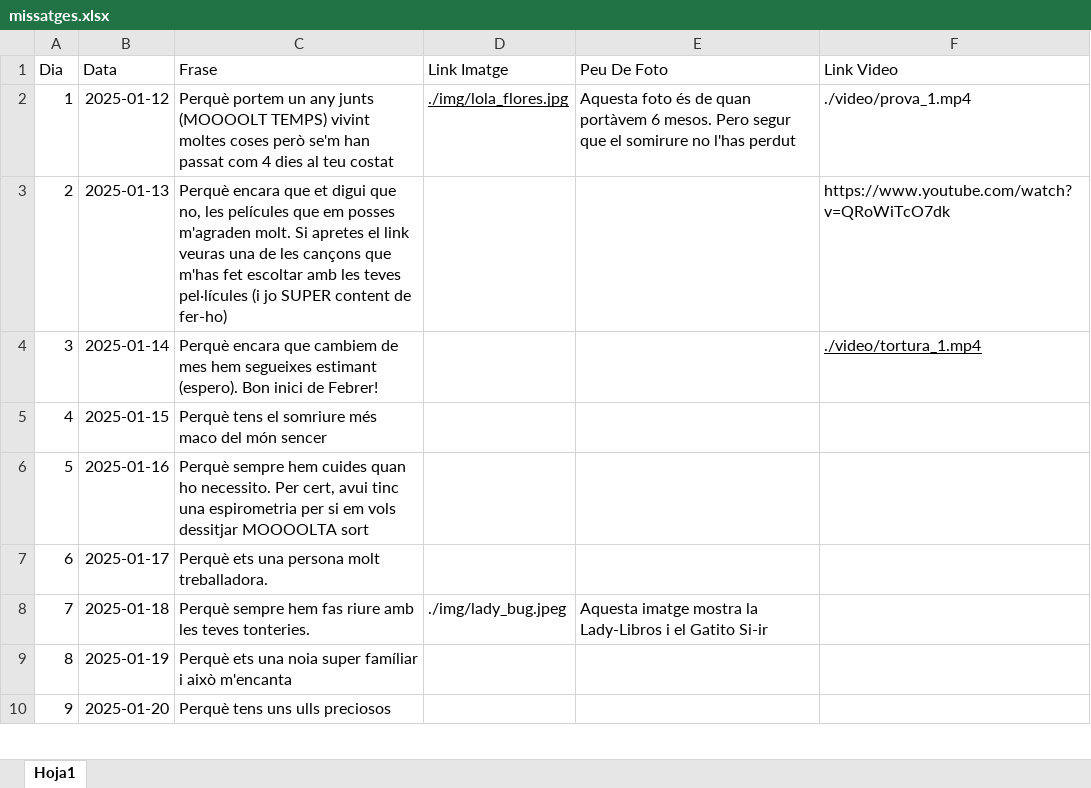
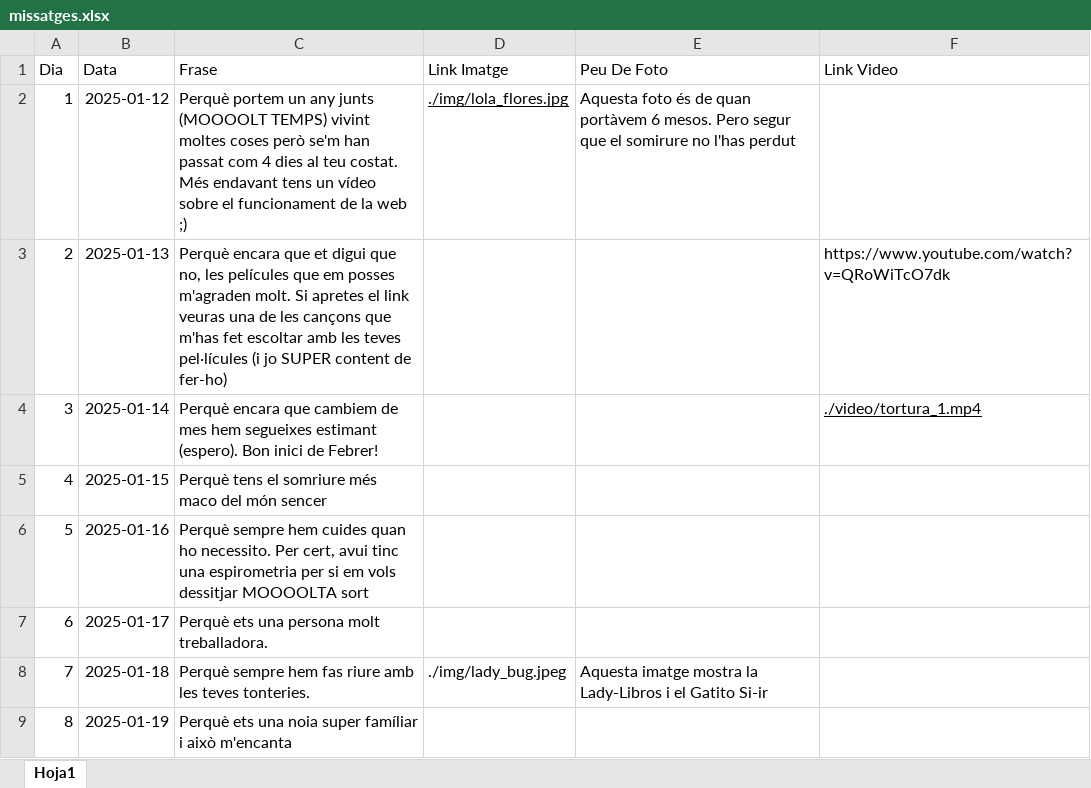
Before and after one commit to Maarshaall/lolaa, an Excel workbook: projecte/missatges.xlsx, sheet Hoja1, drawn as a sheet; only a part is shown; the shorter side is filled out with more unchanged rows; values as stored, in another font and other column widths than the file's, no borders; the diff names each change by its address in the sheet, - before the commit and + after, or states it on an @@ line.

Commit message:
Hotfix fast

```diff
--- a/projecte/missatges.xlsx (sheet Hoja1)
+++ b/projecte/missatges.xlsx (sheet Hoja1)
-C2 (Frase): …al teu costat
+C2 (Frase): …al teu costat. Més endavant tens un vídeo sobre el funcionament de la web ;)
-F2 (Link Video): ./video/prova_1.mp4
+F2 (Link Video): (empty)
```
